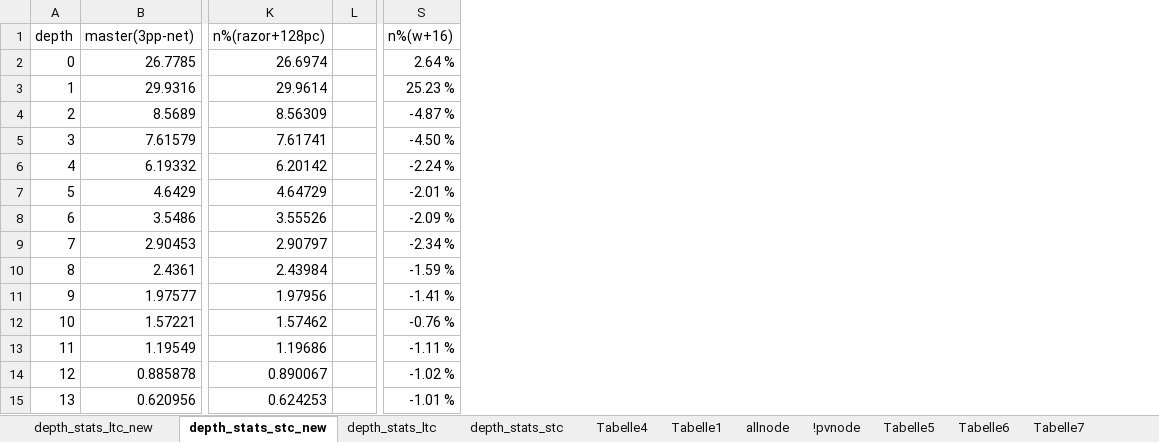
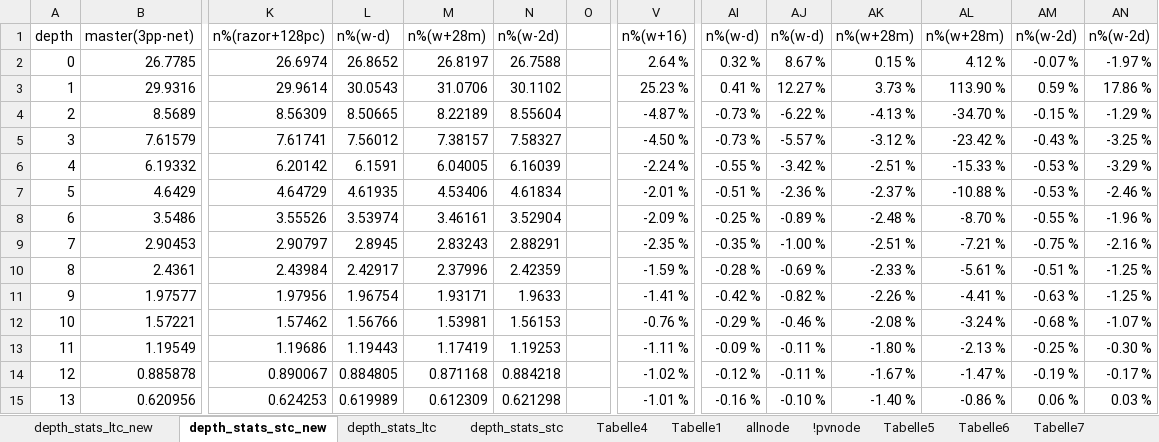
Before and after one commit to locutus2/Stockfish, an Excel workbook: sf_lmr_scale_experiments.xlsx, sheet depth_stats_stc_new, drawn as a sheet; only a part is shown, gaps mark what is left out; values as stored, in another font and other column widths than the file's, no borders; charts and pictures not drawn; addresses are those after the commit; the diff names each change by its address in the sheet, - before the commit and + after, or states it on an @@ line.

```diff
--- a/sf_lmr_scale_experiments.xlsx (sheet depth_stats_stc_new)
+++ b/sf_lmr_scale_experiments.xlsx (sheet depth_stats_stc_new)
+column L, rows 1-15: n%(w-d) | 26.8652 | 30.0543 | 8.50665 | 7.56012 | 6.1591 | 4.61935 | 3.53974 | 2.8945 | 2.42917 | 1.96754 | 1.56766 | 1.19443 | 0.884805 | 0.619989
+column M, rows 1-15: n%(w+28m) | 26.8197 | 31.0706 | 8.22189 | 7.38157 | 6.04005 | 4.53406 | 3.46161 | 2.83243 | 2.37996 | 1.93171 | 1.53981 | 1.17419 | 0.871168 | 0.612309
+column N, rows 1-15: n%(w-2d) | 26.7588 | 30.1102 | 8.55604 | 7.58327 | 6.16039 | 4.61834 | 3.52904 | 2.88291 | 2.42359 | 1.9633 | 1.56153 | 1.19253 | 0.884218 | 0.621298
+column AI, rows 1-15: n%(w-d) | 0.32 % | 0.41 % | -0.73 % | -0.73 % | -0.55 % | -0.51 % | -0.25 % | -0.35 % | -0.28 % | -0.42 % | -0.29 % | -0.09 % | -0.12 % | -0.16 %
+column AJ, rows 1-15: n%(w-d) | 8.67 % | 12.27 % | -6.22 % | -5.57 % | -3.42 % | -2.36 % | -0.89 % | -1.00 % | -0.69 % | -0.82 % | -0.46 % | -0.11 % | -0.11 % | -0.10 %
+column AK, rows 1-15: n%(w+28m) | 0.15 % | 3.73 % | -4.13 % | -3.12 % | -2.51 % | -2.37 % | -2.48 % | -2.51 % | -2.33 % | -2.26 % | -2.08 % | -1.80 % | -1.67 % | -1.40 %
+column AL, rows 1-15: n%(w+28m) | 4.12 % | 113.90 % | -34.70 % | -23.42 % | -15.33 % | -10.88 % | -8.70 % | -7.21 % | -5.61 % | -4.41 % | -3.24 % | -2.13 % | -1.47 % | -0.86 %
+column AM, rows 1-15: n%(w-2d) | -0.07 % | 0.59 % | -0.15 % | -0.43 % | -0.53 % | -0.53 % | -0.55 % | -0.75 % | -0.51 % | -0.63 % | -0.68 % | -0.25 % | -0.19 % | 0.06 %
+column AN, rows 1-15: n%(w-2d) | -1.97 % | 17.86 % | -1.29 % | -3.25 % | -3.29 % | -2.46 % | -1.96 % | -2.16 % | -1.25 % | -1.25 % | -1.07 % | -0.30 % | -0.17 % | 0.03 %
-V9: -2.34 %
+V9: -2.35 %
```
Also changed, not shown: sheet Tabelle4, sheet Tabelle6, sheet depth_stats_ltc_new, charts or pictures, 1 other file.
